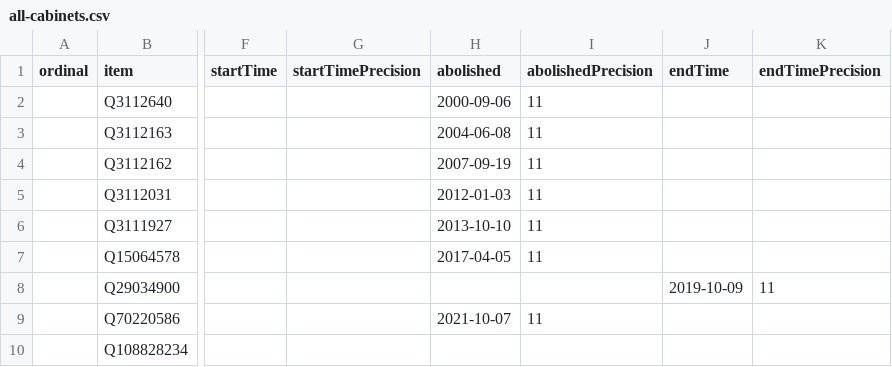
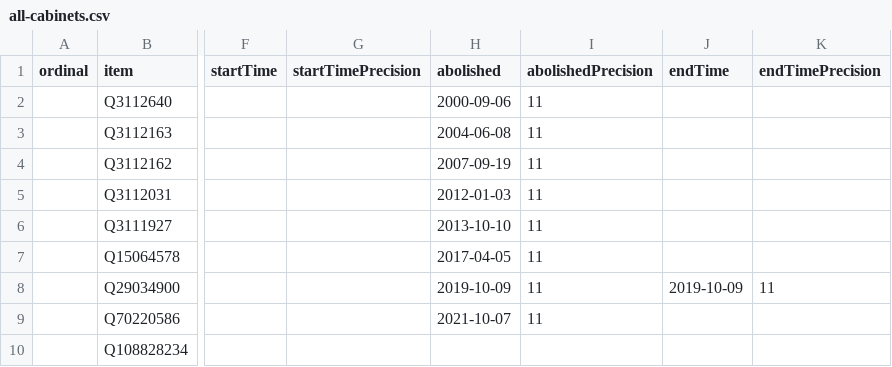
Before and after one commit to every-politician-scrapers/morocco-ministers, a CSV file: wikidata/results/all-cabinets.csv, drawn as a sheet; only a part is shown, gaps mark what is left out; the diff names each change by its address in the sheet, - before the commit and + after, or states it on an @@ line.

Commit message:
Run SPARQL queries

```diff
--- a/wikidata/results/all-cabinets.csv
+++ b/wikidata/results/all-cabinets.csv
-H8 (abolished): (empty)
+H8 (abolished): 2019-10-09
-I8 (abolishedPrecision): (empty)
+I8 (abolishedPrecision): 11
```
